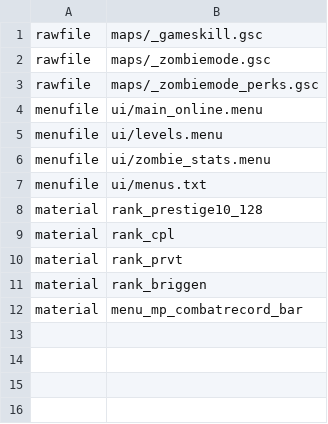
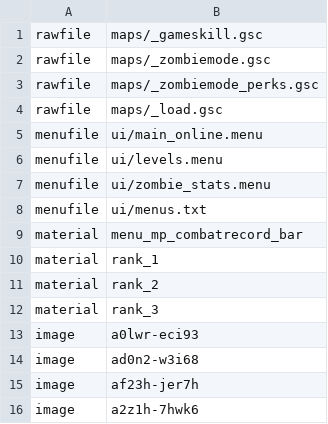
Before and after one commit to Martos/BO1_zombie_stats, a CSV file: mod.csv, drawn as a sheet; removed rows and columns are numbered as before the commit, all else as after; the diff names each change by its address in the sheet, - before the commit and + after, or states it on an @@ line.

```diff
--- a/mod.csv
+++ b/mod.csv
+row 4: rawfile | maps/_load.gsc
-row 8: material | rank_prestige10_128
-row 9: material | rank_cpl
-row 10: material | rank_prvt
-row 11: material | rank_briggen
+row 10: material | rank_1
+row 11: material | rank_2
+row 12: material | rank_3
+row 13: image | a0lwr-eci93
+row 14: image | ad0n2-w3i68
+row 15: image | af23h-jer7h
+row 16: image | a2z1h-7hwk6
```
Also changed, not shown: 22 other files.
